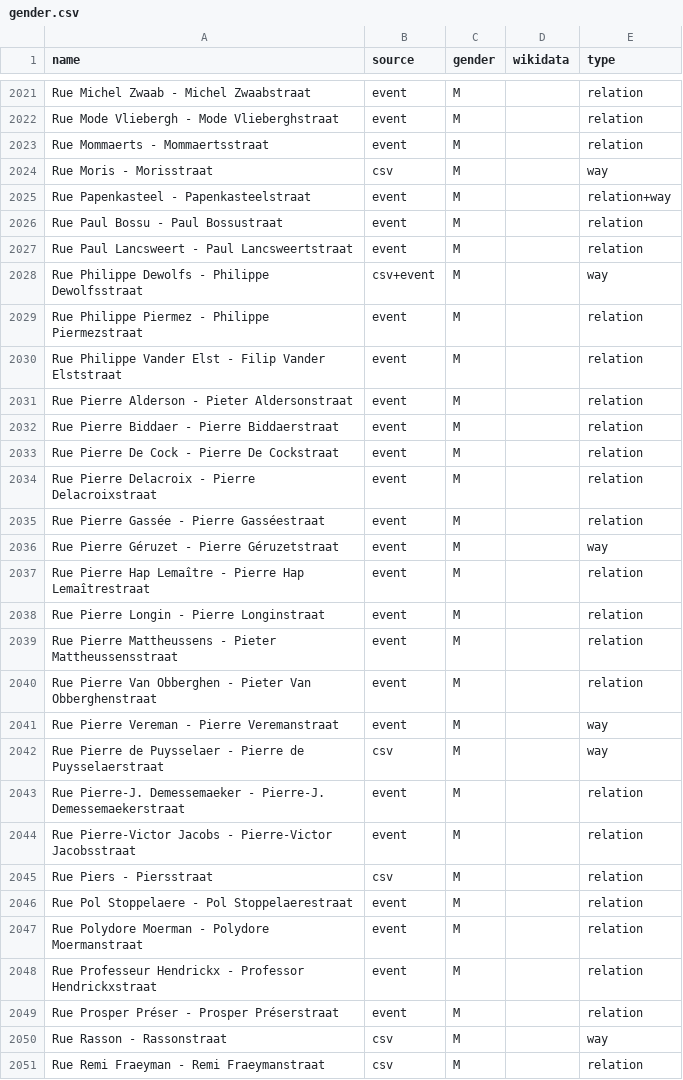
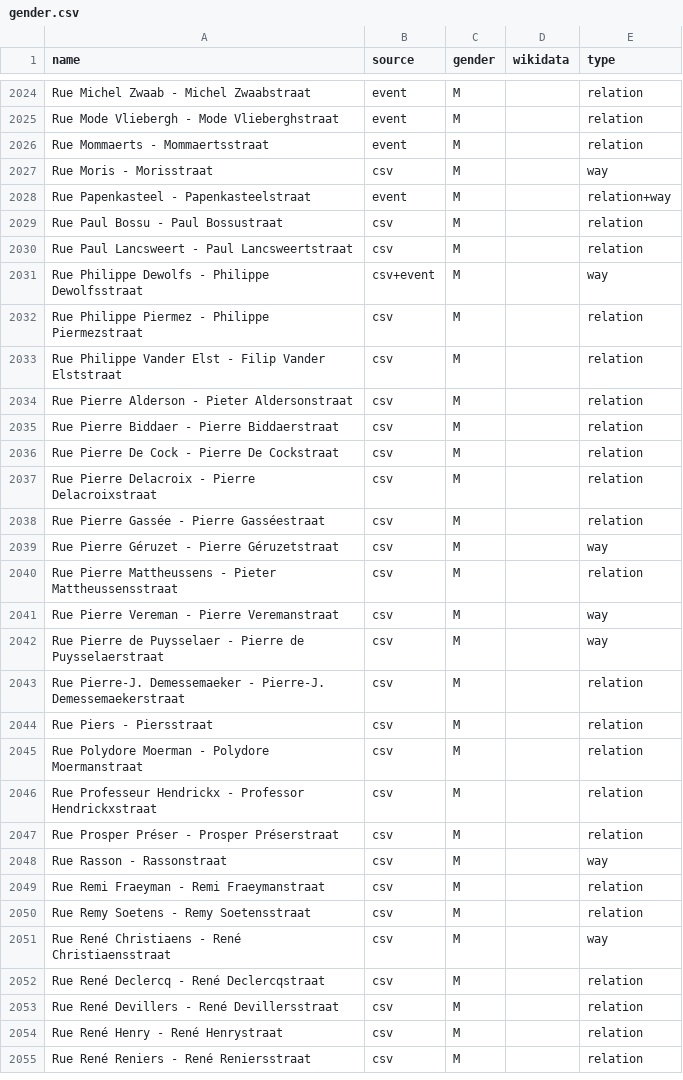
Before and after one commit to EqualStreetNames/equalstreetnames-brussels, a CSV file: data/gender.csv, drawn as a sheet; only a part is shown, gaps mark what is left out; the shorter side is filled out with more unchanged rows; the diff covers the shown part only.

```diff
--- a/data/gender.csv
+++ b/data/gender.csv
@@ -2025,26 +2028,21 @@ name,source,gender,wikidata,type
 "Rue Papenkasteel - Papenkasteelstraat",event,M,,relation+way
-"Rue Paul Bossu - Paul Bossustraat",event,M,,relation
-"Rue Paul Lancsweert - Paul Lancsweertstraat",event,M,,relation
+"Rue Paul Bossu - Paul Bossustraat",csv,M,,relation
+"Rue Paul Lancsweert - Paul Lancsweertstraat",csv,M,,relation
 "Rue Philippe Dewolfs - Philippe Dewolfsstraat",csv+event,M,,way
-"Rue Philippe Piermez - Philippe Piermezstraat",event,M,,relation
-"Rue Philippe Vander Elst - Filip Vander Elststraat",event,M,,relation
-"Rue Pierre Alderson - Pieter Aldersonstraat",event,M,,relation
-"Rue Pierre Biddaer - Pierre Biddaerstraat",event,M,,relation
-"Rue Pierre De Cock - Pierre De Cockstraat",event,M,,relation
-"Rue Pierre Delacroix - Pierre Delacroixstraat",event,M,,relation
-"Rue Pierre Gassée - Pierre Gasséestraat",event,M,,relation
-"Rue Pierre Géruzet - Pierre Géruzetstraat",event,M,,way
-"Rue Pierre Hap Lemaître - Pierre Hap Lemaîtrestraat",event,M,,relation
-"Rue Pierre Longin - Pierre Longinstraat",event,M,,relation
-"Rue Pierre Mattheussens - Pieter Mattheussensstraat",event,M,,relation
-"Rue Pierre Van Obberghen - Pieter Van Obberghenstraat",event,M,,relation
-"Rue Pierre Vereman - Pierre Veremanstraat",event,M,,way
+"Rue Philippe Piermez - Philippe Piermezstraat",csv,M,,relation
+"Rue Philippe Vander Elst - Filip Vander Elststraat",csv,M,,relation
+"Rue Pierre Alderson - Pieter Aldersonstraat",csv,M,,relation
+"Rue Pierre Biddaer - Pierre Biddaerstraat",csv,M,,relation
+"Rue Pierre De Cock - Pierre De Cockstraat",csv,M,,relation
+"Rue Pierre Delacroix - Pierre Delacroixstraat",csv,M,,relation
+"Rue Pierre Gassée - Pierre Gasséestraat",csv,M,,relation
+"Rue Pierre Géruzet - Pierre Géruzetstraat",csv,M,,way
+"Rue Pierre Mattheussens - Pieter Mattheussensstraat",csv,M,,relation
+"Rue Pierre Vereman - Pierre Veremanstraat",csv,M,,way
 "Rue Pierre de Puysselaer - Pierre de Puysselaerstraat",csv,M,,way
-"Rue Pierre-J. Demessemaeker - Pierre-J. Demessemaekerstraat",event,M,,relation
-"Rue Pierre-Victor Jacobs - Pierre-Victor Jacobsstraat",event,M,,relation
+"Rue Pierre-J. Demessemaeker - Pierre-J. Demessemaekerstraat",csv,M,,relation
 "Rue Piers - Piersstraat",csv,M,,relation
-"Rue Pol Stoppelaere - Pol Stoppelaerestraat",event,M,,relation
-"Rue Polydore Moerman - Polydore Moermanstraat",event,M,,relation
-"Rue Professeur Hendrickx - Professor Hendrickxstraat",event,M,,relation
-"Rue Prosper Préser - Prosper Préserstraat",event,M,,relation
+"Rue Polydore Moerman - Polydore Moermanstraat",csv,M,,relation
+"Rue Professeur Hendrickx - Professor Hendrickxstraat",csv,M,,relation
+"Rue Prosper Préser - Prosper Préserstraat",csv,M,,relation
 "Rue Rasson - Rassonstraat",csv,M,,way
```
Also changed, not shown: 9 added rows, 5 removed rows and 1 edited cell elsewhere in this file, data/other.csv, 3 other files.
